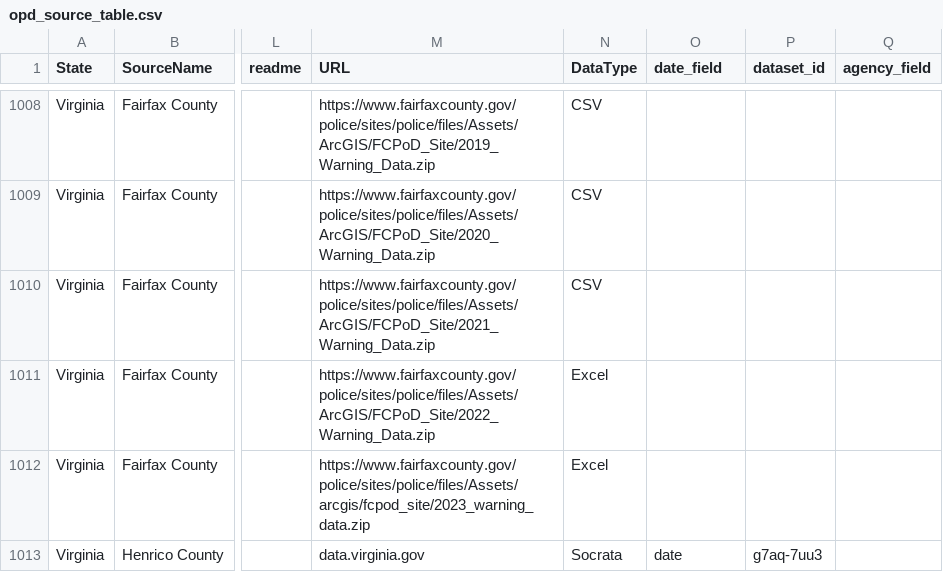
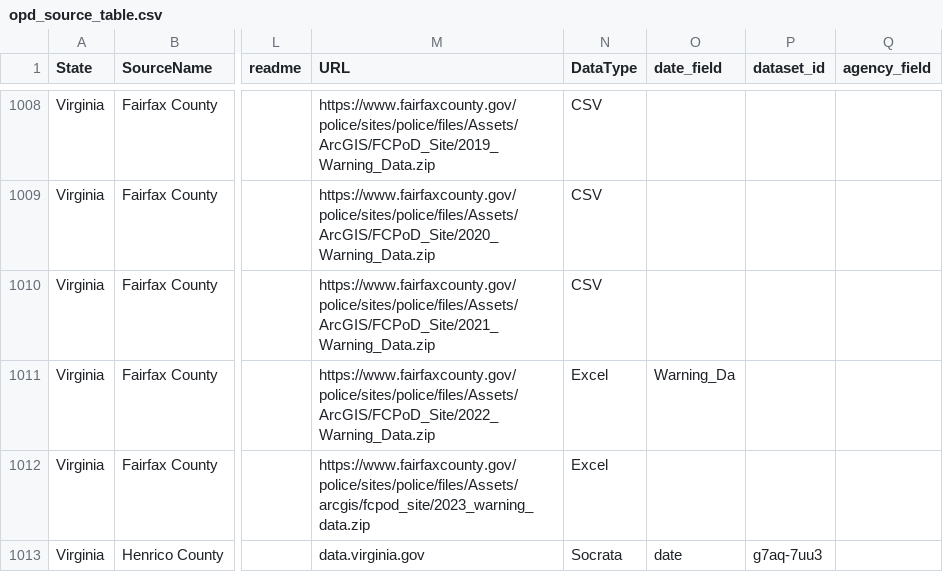
Before and after one commit to openpolicedata/opd-data, a CSV file: opd_source_table.csv, drawn as a sheet; only a part is shown, gaps mark what is left out; the diff names each change by its address in the sheet, - before the commit and + after, or states it on an @@ line.

Commit message:
Adding date column to new Fairfax County data

```diff
--- a/opd_source_table.csv
+++ b/opd_source_table.csv
-O1011 (date_field): (empty)
+O1011 (date_field): Warning_Da
```
